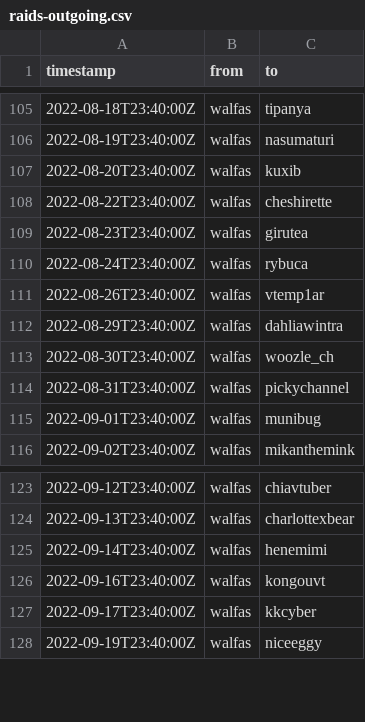
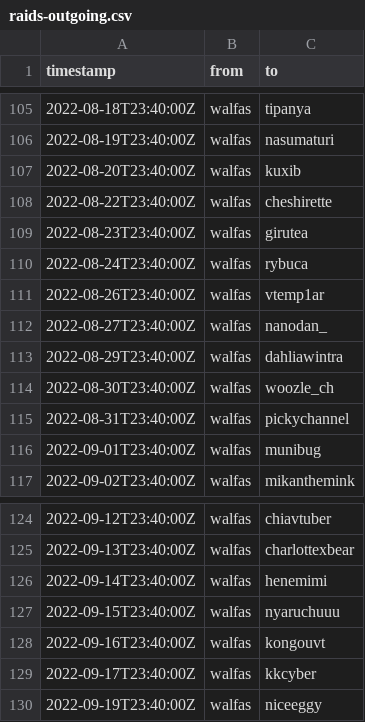
Before and after one commit to walfie/twitch-raid-log, a CSV file: public/raids-outgoing.csv, drawn as a sheet; only a part is shown, gaps mark what is left out; the diff names each change by its address in the sheet, - before the commit and + after, or states it on an @@ line.

Commit message:
Add missing raids

```diff
--- a/public/raids-outgoing.csv
+++ b/public/raids-outgoing.csv
+row 112: 2022-08-27T23:40:00Z | walfas | nanodan_
+row 127: 2022-09-15T23:40:00Z | walfas | nyaruchuuu
```
